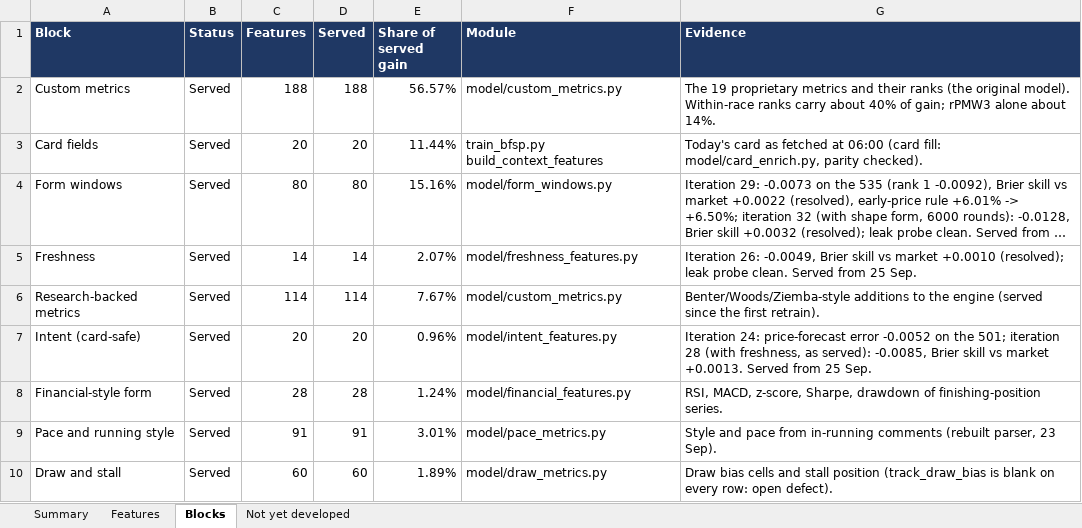
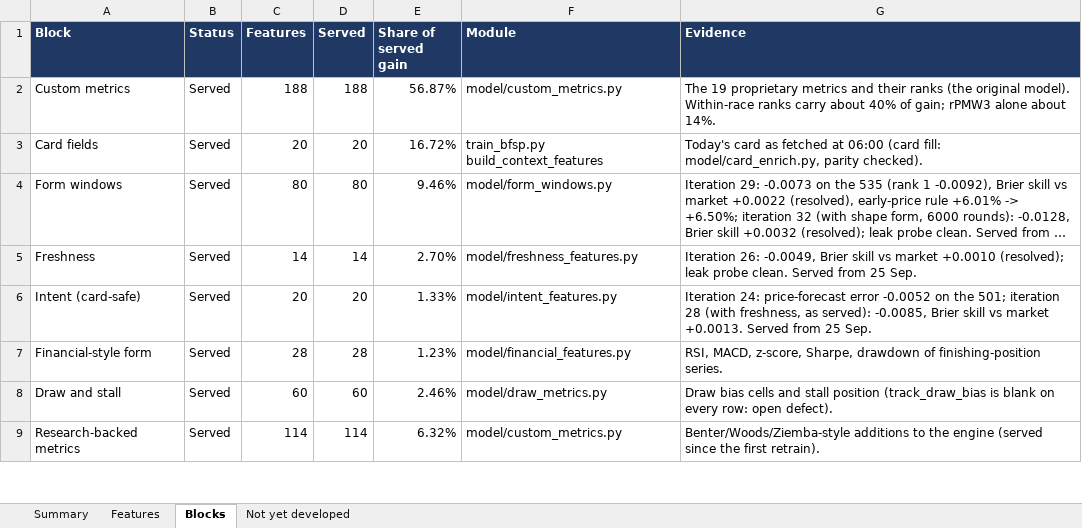
Before and after one commit to tomwilson41986/ashcroft, an Excel workbook: reports/feature_inventory.xlsx, sheet Blocks, drawn as a sheet; only a part is shown; long unchanged cells end in …; values as stored, in another font and other column widths than the file's, no borders; removed rows and columns are numbered as before the commit, all else as after; the diff covers the shown part only; the diff names each change by its address in the sheet, - before the commit and + after, or states it on an @@ line.

```diff
--- a/reports/feature_inventory.xlsx (sheet Blocks)
+++ b/reports/feature_inventory.xlsx (sheet Blocks)
-E2 (Share of served gain): 56.57%
+E2 (Share of served gain): 56.87%
-E3 (Share of served gain): 11.44%
+E3 (Share of served gain): 16.72%
-E4 (Share of served gain): 15.16%
+E4 (Share of served gain): 9.46%
-E5 (Share of served gain): 2.07%
+E5 (Share of served gain): 2.70%
-row 6: Research-backed metrics | Served | 114 | 114 | 7.67% | model/custom_metrics.py | Benter/Woods/Ziemba-style additions to the engine (served since the first retrain).
-E6 (Share of served gain): 0.96%
+E6 (Share of served gain): 1.33%
-E7 (Share of served gain): 1.24%
+E7 (Share of served gain): 1.23%
-row 9: Pace and running style | Served | 91 | 91 | 3.01% | model/pace_metrics.py | Style and pace from in-running comments (rebuilt parser, 23 Sep).
-E8 (Share of served gain): 1.89%
+E8 (Share of served gain): 2.46%
+row 9: Research-backed metrics | Served | 114 | 114 | 6.32% | model/custom_metrics.py | Benter/Woods/Ziemba-style additions to the engine (served since the first retrain).
```
Also changed, not shown: 7 added rows and 4 edited cells elsewhere in this sheet, sheet Features, sheet Summary, formulas that keep their value, 1 other file.
